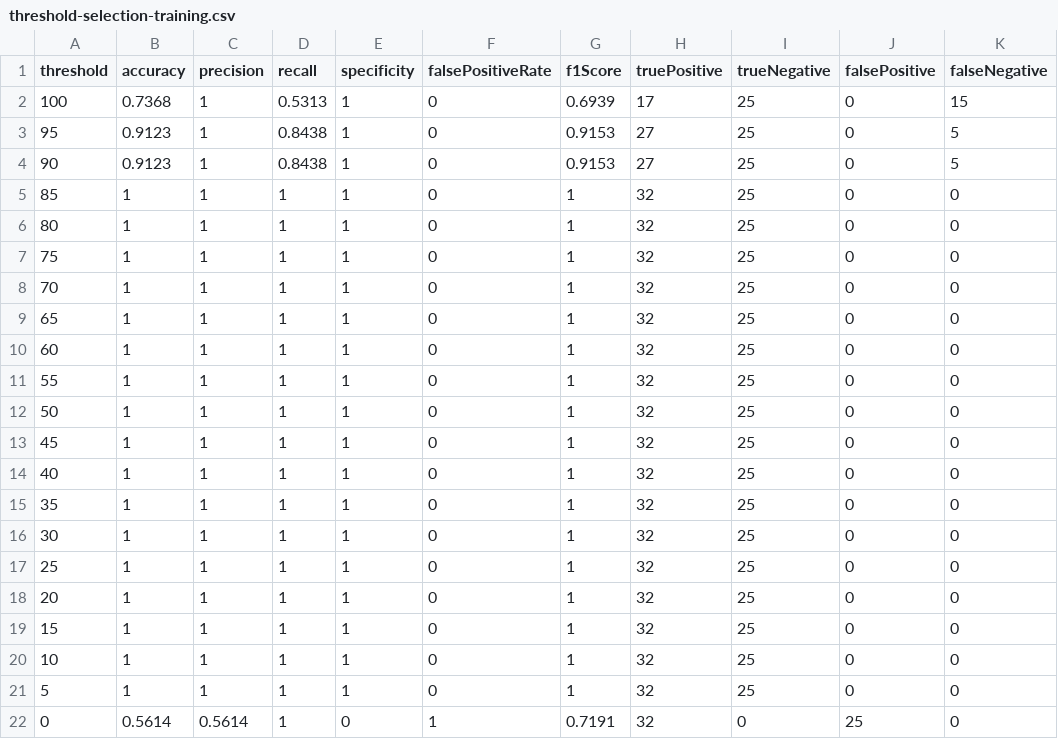
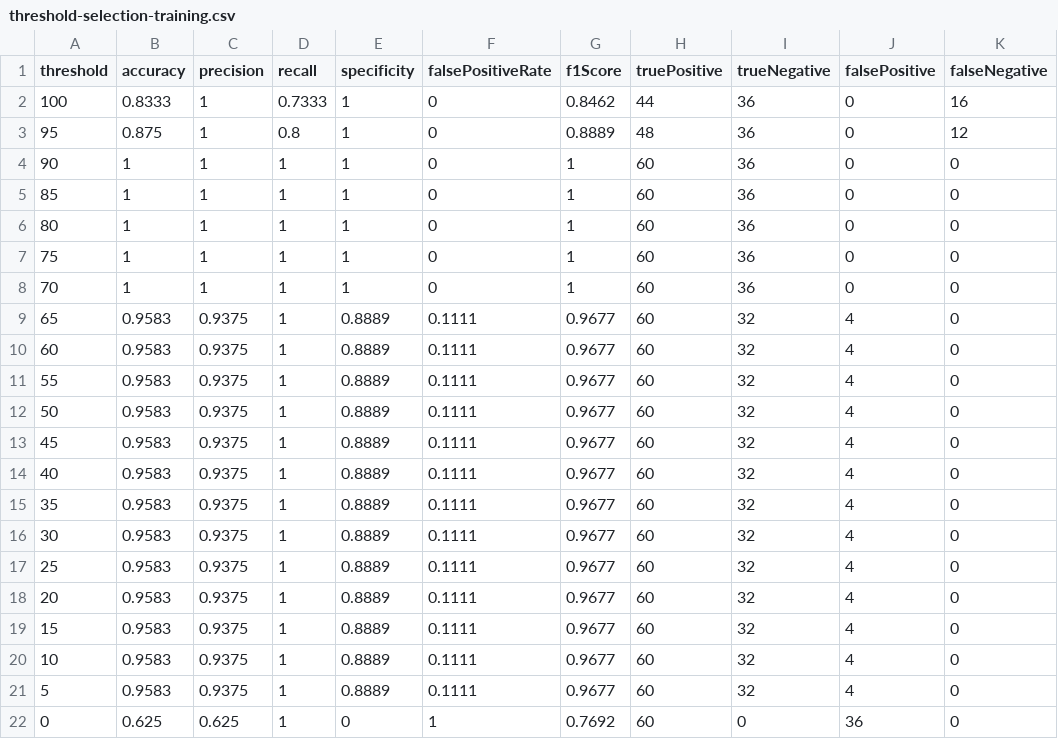
Before and after one commit to kazi-kamruddin/Block-Insure, a CSV file: backEnd/evaluation-results/threshold-selection-training.csv, drawn as a sheet.

```diff
--- a/backEnd/evaluation-results/threshold-selection-training.csv
+++ b/backEnd/evaluation-results/threshold-selection-training.csv
@@ -1,22 +1,22 @@
 threshold,accuracy,precision,recall,specificity,falsePositiveRate,f1Score,truePositive,trueNegative,falsePositive,falseNegative
-100,0.7368,1,0.5313,1,0,0.6939,17,25,0,15
-95,0.9123,1,0.8438,1,0,0.9153,27,25,0,5
-90,0.9123,1,0.8438,1,0,0.9153,27,25,0,5
-85,1,1,1,1,0,1,32,25,0,0
-80,1,1,1,1,0,1,32,25,0,0
-75,1,1,1,1,0,1,32,25,0,0
-70,1,1,1,1,0,1,32,25,0,0
-65,1,1,1,1,0,1,32,25,0,0
-60,1,1,1,1,0,1,32,25,0,0
-55,1,1,1,1,0,1,32,25,0,0
-50,1,1,1,1,0,1,32,25,0,0
-45,1,1,1,1,0,1,32,25,0,0
-40,1,1,1,1,0,1,32,25,0,0
-35,1,1,1,1,0,1,32,25,0,0
-30,1,1,1,1,0,1,32,25,0,0
-25,1,1,1,1,0,1,32,25,0,0
-20,1,1,1,1,0,1,32,25,0,0
-15,1,1,1,1,0,1,32,25,0,0
-10,1,1,1,1,0,1,32,25,0,0
-5,1,1,1,1,0,1,32,25,0,0
-0,0.5614,0.5614,1,0,1,0.7191,32,0,25,0
+100,0.8333,1,0.7333,1,0,0.8462,44,36,0,16
+95,0.875,1,0.8,1,0,0.8889,48,36,0,12
+90,1,1,1,1,0,1,60,36,0,0
+85,1,1,1,1,0,1,60,36,0,0
+80,1,1,1,1,0,1,60,36,0,0
+75,1,1,1,1,0,1,60,36,0,0
+70,1,1,1,1,0,1,60,36,0,0
+65,0.9583,0.9375,1,0.8889,0.1111,0.9677,60,32,4,0
+60,0.9583,0.9375,1,0.8889,0.1111,0.9677,60,32,4,0
+55,0.9583,0.9375,1,0.8889,0.1111,0.9677,60,32,4,0
+50,0.9583,0.9375,1,0.8889,0.1111,0.9677,60,32,4,0
+45,0.9583,0.9375,1,0.8889,0.1111,0.9677,60,32,4,0
+40,0.9583,0.9375,1,0.8889,0.1111,0.9677,60,32,4,0
+35,0.9583,0.9375,1,0.8889,0.1111,0.9677,60,32,4,0
+30,0.9583,0.9375,1,0.8889,0.1111,0.9677,60,32,4,0
+25,0.9583,0.9375,1,0.8889,0.1111,0.9677,60,32,4,0
+20,0.9583,0.9375,1,0.8889,0.1111,0.9677,60,32,4,0
+15,0.9583,0.9375,1,0.8889,0.1111,0.9677,60,32,4,0
+10,0.9583,0.9375,1,0.8889,0.1111,0.9677,60,32,4,0
+5,0.9583,0.9375,1,0.8889,0.1111,0.9677,60,32,4,0
+0,0.625,0.625,1,0,1,0.7692,60,0,36,0
```
Also changed, not shown: backEnd/evaluation-results/precision-recall-curve.csv, backEnd/evaluation-results/risk-model-records.csv, 29 other files.
